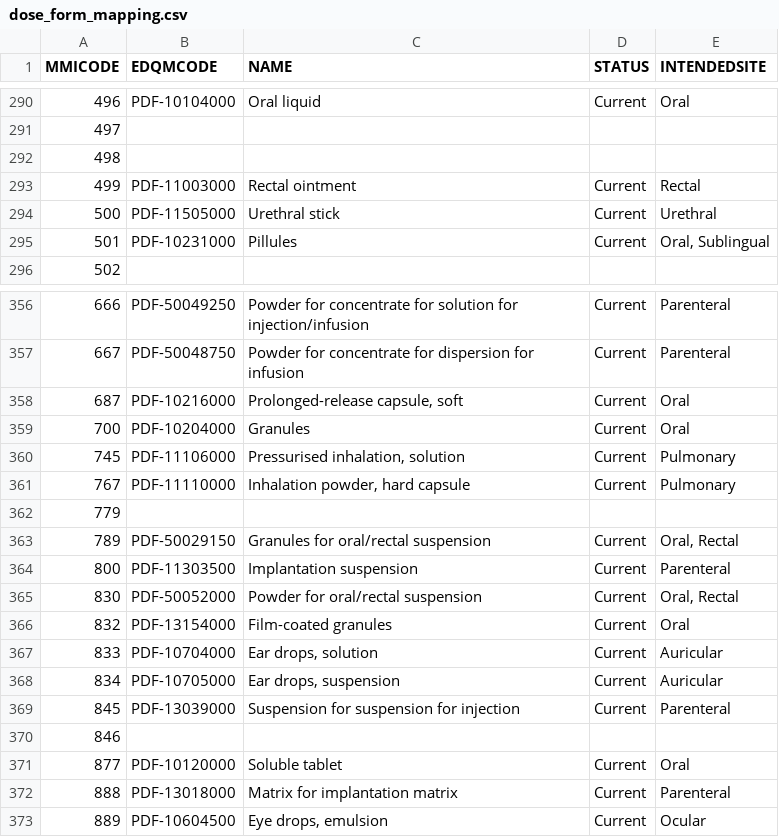
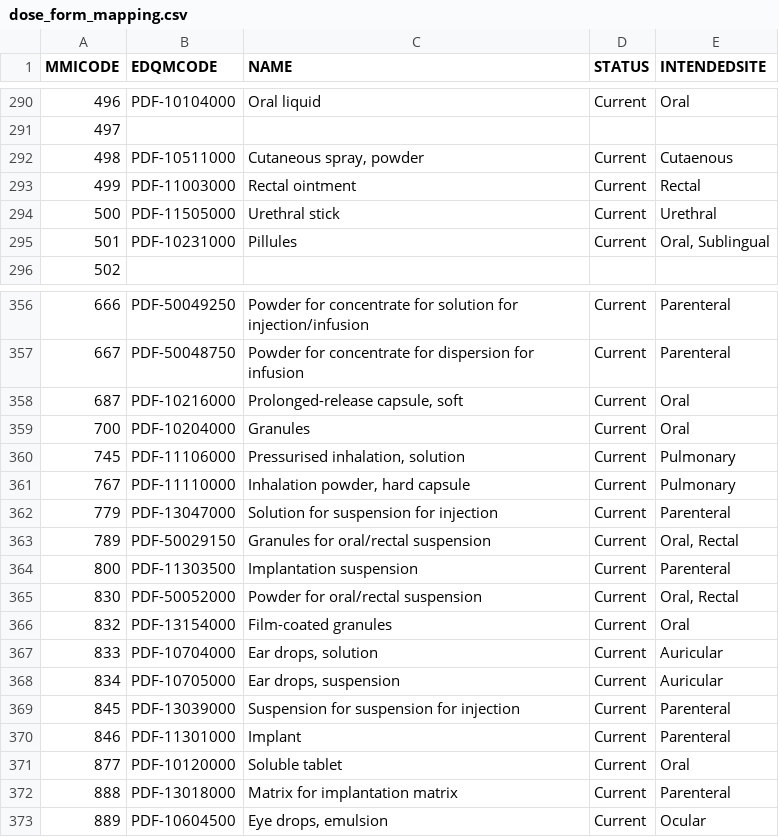
Before and after one commit to medizininformatik-initiative/Medication-Graph-FHIR-Converter, a CSV file: src/main/resources/dose_form_mapping.csv, drawn as a sheet; only a part is shown, gaps mark what is left out; the diff covers the shown part only.

```diff
--- a/src/main/resources/dose_form_mapping.csv
+++ b/src/main/resources/dose_form_mapping.csv
@@ -291,3 +291,3 @@ MMICODE,EDQMCODE,NAME,STATUS,INTENDEDSITE
 497,,,,
-498,,,,
+498,PDF-10511000,"Cutaneous spray, powder",Current,Cutaenous
 499,PDF-11003000,Rectal ointment,Current,Rectal
@@ -361,3 +361,3 @@ MMICODE,EDQMCODE,NAME,STATUS,INTENDEDSITE
 767,PDF-11110000,"Inhalation powder, hard capsule",Current,Pulmonary
-779,,,,
+779,PDF-13047000,Solution for suspension for injection,Current,Parenteral
 789,PDF-50029150,Granules for oral/rectal suspension,Current,"Oral, Rectal"
@@ -369,3 +369,3 @@ MMICODE,EDQMCODE,NAME,STATUS,INTENDEDSITE
 845,PDF-13039000,Suspension for suspension for injection,Current,Parenteral
-846,,,,
+846,PDF-11301000,Implant,Current,Parenteral
 877,PDF-10120000,Soluble tablet,Current,Oral
```
Also changed, not shown: 71 edited cells elsewhere in this file, 1 other file.
